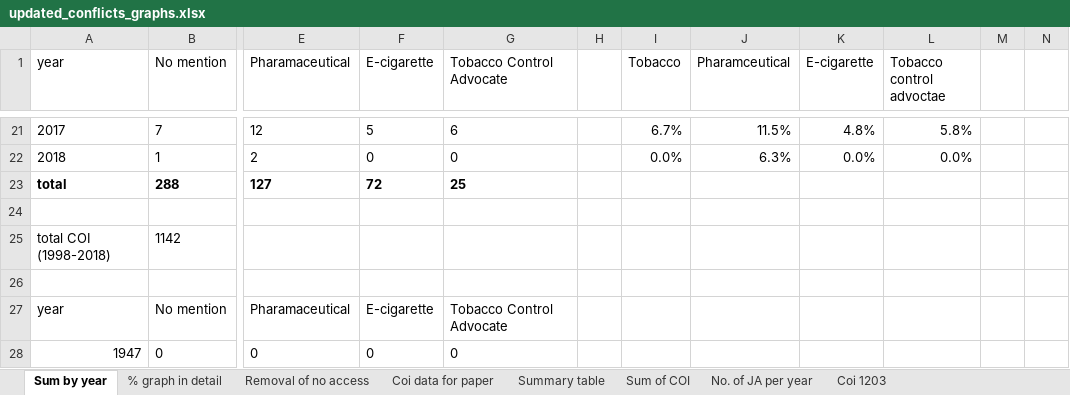
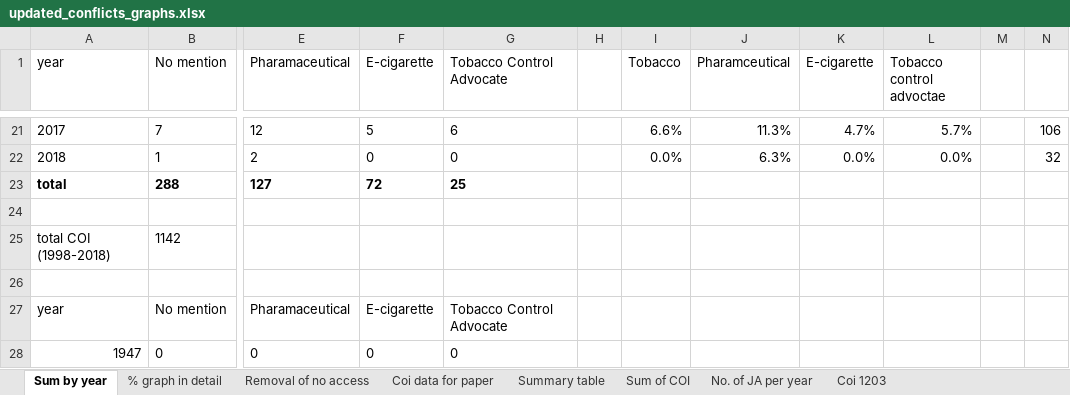
Before and after one commit to marissasmith8/Citation-Network-Analysis, an Excel workbook: data/updated_conflicts_graphs.xlsx, sheet Sum by year, drawn as a sheet; only a part is shown, gaps mark what is left out; values as stored, in another font and other column widths than the file's, no borders; charts and pictures not drawn; the diff covers the shown part only; the diff names each change by its address in the sheet, - before the commit and + after, or states it on an @@ line.

```diff
--- a/data/updated_conflicts_graphs.xlsx (sheet Sum by year)
+++ b/data/updated_conflicts_graphs.xlsx (sheet Sum by year)
-I21 (Tobacco): 6.7%
+I21 (Tobacco): 6.6%
-J21 (Pharamceutical): 11.5%
+J21 (Pharamceutical): 11.3%
-K21 (E-cigarette): 4.8%
+K21 (E-cigarette): 4.7%
-L21 (Tobacco control advoctae): 5.8%
+L21 (Tobacco control advoctae): 5.7%
-N21: (empty)
+N21: 106
-N22: (empty)
+N22: 32
```
Also changed, not shown: 31 edited cells elsewhere in this sheet, sheet No. of JA per year, formulas that keep their value, charts or pictures.
